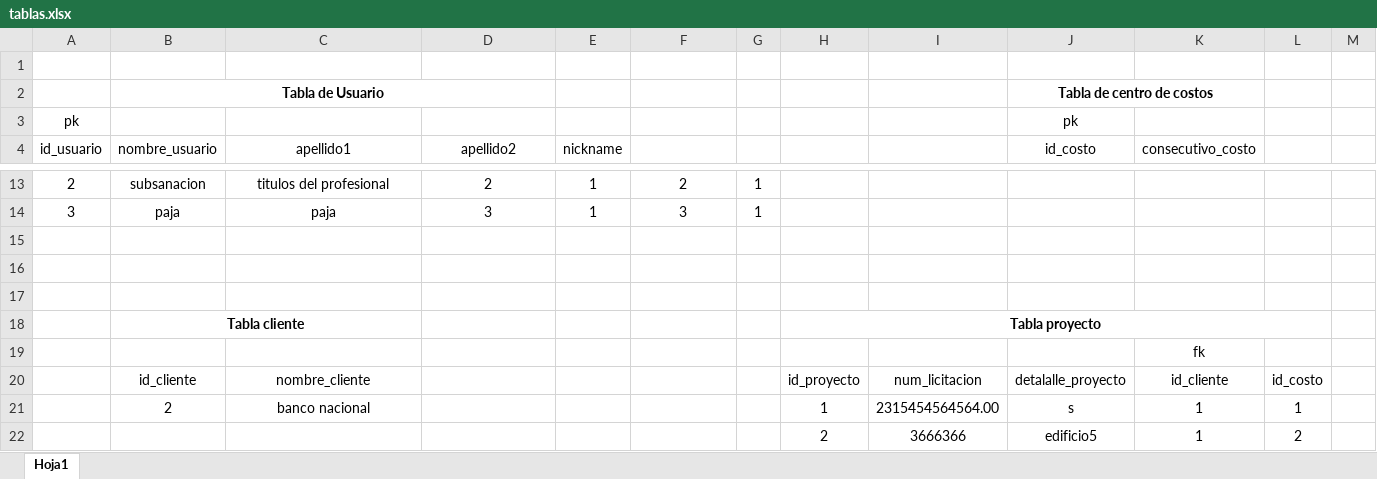
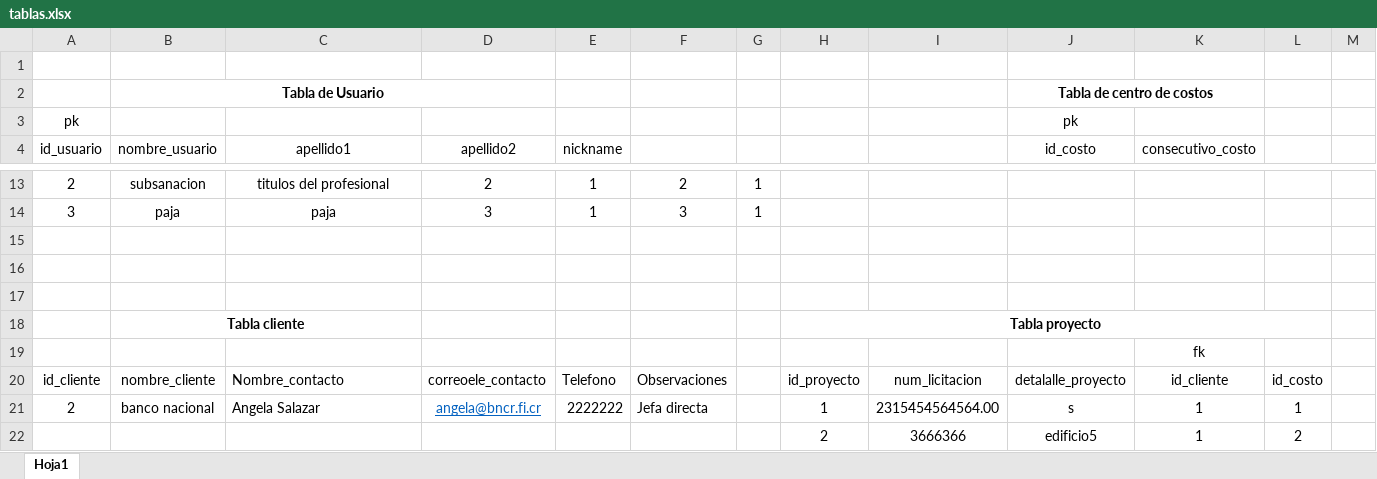
Before and after one commit to fsandi07/prueba, an Excel workbook: tablas.xlsx, sheet Hoja1, drawn as a sheet; only a part is shown, gaps mark what is left out; values as stored, in another font and other column widths than the file's, no borders; charts and pictures not drawn; removed rows and columns are numbered as before the commit, all else as after; the diff names each change by its address in the sheet, - before the commit and + after, or states it on an @@ line.

Commit message:
Arreglo tabla de Cliente
Se le agregan los datos de la tabla cliente

```diff
--- a/tablas.xlsx (sheet Hoja1)
+++ b/tablas.xlsx (sheet Hoja1)
-A20 (id_usuario): (empty)
+A20 (id_usuario): id_cliente
-B20 (nombre_usuario): id_cliente
+B20 (nombre_usuario): nombre_cliente
-C20 (apellido1): nombre_cliente
+C20 (apellido1): Nombre_contacto
-C20 alignment: center
+C20 alignment: left
-D20 (apellido2): (empty)
+D20 (apellido2): correoele_contacto
-E20 (nickname): (empty)
+E20 (nickname): Telefono
-F20: (empty)
+F20: Observaciones
-row 21:  | 2 | banco nacional |  |  |  |  | 1 | 2315454564564.00 | s | 1 | 1
+row 21: 2 | banco nacional | Angela Salazar | angela@bncr.fi.cr | 2222222 | Jefa directa |  | 1 | 2315454564564.00 | s | 1 | 1
```
Also changed, not shown: charts or pictures.
